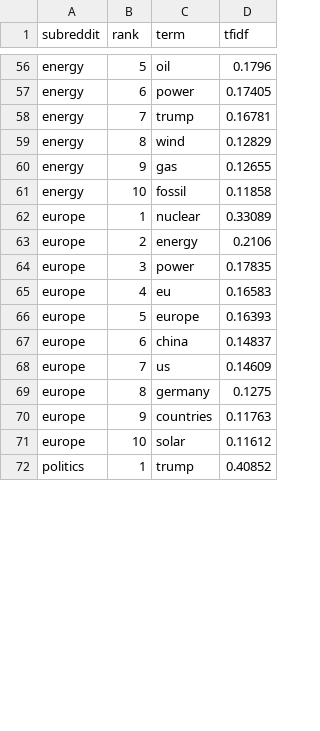
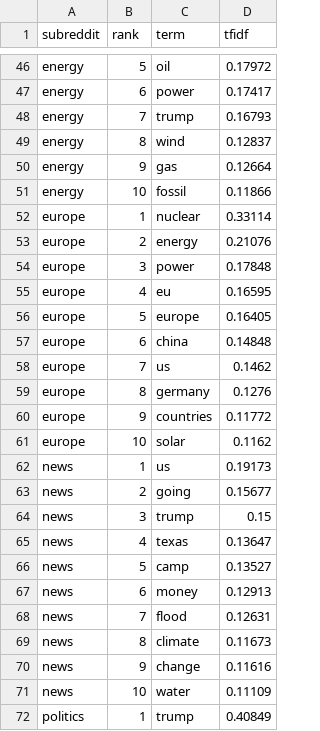
Before and after one commit to Hungthq/ISSS606_Reddit_Communities_Discuss_Climate_Change, a CSV file: PROCESSED/03_tfidf_top10_per_subreddit.csv, drawn as a sheet; only a part is shown, gaps mark what is left out; addresses are those after the commit; the diff covers the shown part only; the diff names each change by its address in the sheet, - before the commit and + after, or states it on an @@ line.

```diff
--- a/PROCESSED/03_tfidf_top10_per_subreddit.csv
+++ b/PROCESSED/03_tfidf_top10_per_subreddit.csv
-D46 (tfidf): 0.1796
+D46 (tfidf): 0.17972
-D47 (tfidf): 0.17405
+D47 (tfidf): 0.17417
-D48 (tfidf): 0.16781
+D48 (tfidf): 0.16793
-D49 (tfidf): 0.12829
+D49 (tfidf): 0.12837
-D50 (tfidf): 0.12655
+D50 (tfidf): 0.12664
-D51 (tfidf): 0.11858
+D51 (tfidf): 0.11866
-D52 (tfidf): 0.33089
+D52 (tfidf): 0.33114
-D53 (tfidf): 0.2106
+D53 (tfidf): 0.21076
-D54 (tfidf): 0.17835
+D54 (tfidf): 0.17848
-D55 (tfidf): 0.16583
+D55 (tfidf): 0.16595
-D56 (tfidf): 0.16393
+D56 (tfidf): 0.16405
-D57 (tfidf): 0.14837
+D57 (tfidf): 0.14848
-D58 (tfidf): 0.14609
+D58 (tfidf): 0.1462
-D59 (tfidf): 0.1275
+D59 (tfidf): 0.1276
-D60 (tfidf): 0.11763
+D60 (tfidf): 0.11772
-D61 (tfidf): 0.11612
+D61 (tfidf): 0.1162
+row 62: news | 1 | us | 0.19173
+row 63: news | 2 | going | 0.15677
+row 64: news | 3 | trump | 0.15
+row 65: news | 4 | texas | 0.13647
+row 66: news | 5 | camp | 0.13527
+row 67: news | 6 | money | 0.12913
+row 68: news | 7 | flood | 0.12631
+row 69: news | 8 | climate | 0.11673
+row 70: news | 9 | change | 0.11616
+row 71: news | 10 | water | 0.11109
-D72 (tfidf): 0.40852
+D72 (tfidf): 0.40849
```
Also changed, not shown: 10 removed rows and 69 edited cells elsewhere in this file, PROCESSED/00_subreddit_summary.csv, PROCESSED/06_sentiment_by_subreddit.csv, 15 other files.
